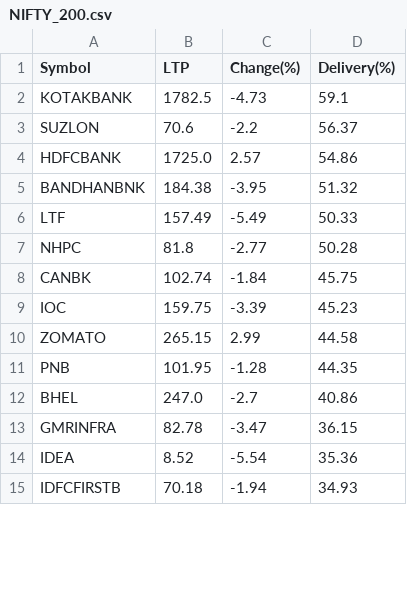
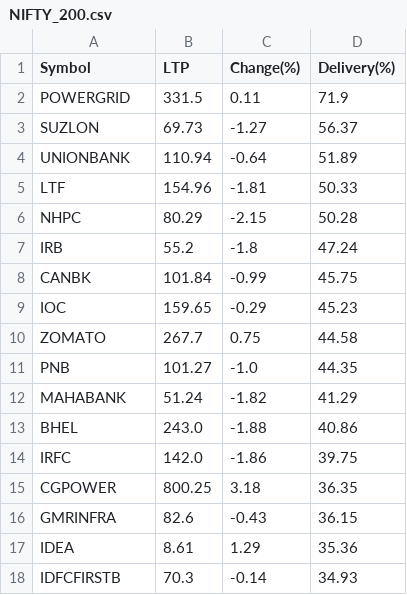
Before and after one commit to P0W/nse_indices, a CSV file: data/delivery_top_25/NIFTY_200.csv, drawn as a sheet; only a part is shown; the diff covers the shown part only.

```diff
--- a/data/delivery_top_25/NIFTY_200.csv
+++ b/data/delivery_top_25/NIFTY_200.csv
@@ -1,15 +1,18 @@
 Symbol,LTP,Change(%),Delivery(%)
-KOTAKBANK,1782.5,-4.73,59.1
-SUZLON,70.6,-2.2,56.37
-HDFCBANK,1725.0,2.57,54.86
-BANDHANBNK,184.38,-3.95,51.32
-LTF,157.49,-5.49,50.33
-NHPC,81.8,-2.77,50.28
-CANBK,102.74,-1.84,45.75
-IOC,159.75,-3.39,45.23
-ZOMATO,265.15,2.99,44.58
-PNB,101.95,-1.28,44.35
-BHEL,247.0,-2.7,40.86
-GMRINFRA,82.78,-3.47,36.15
-IDEA,8.52,-5.54,35.36
-IDFCFIRSTB,70.18,-1.94,34.93
+POWERGRID,331.5,0.11,71.9
+SUZLON,69.73,-1.27,56.37
+UNIONBANK,110.94,-0.64,51.89
+LTF,154.96,-1.81,50.33
+NHPC,80.29,-2.15,50.28
+IRB,55.2,-1.8,47.24
+CANBK,101.84,-0.99,45.75
+IOC,159.65,-0.29,45.23
+ZOMATO,267.7,0.75,44.58
+PNB,101.27,-1.0,44.35
+MAHABANK,51.24,-1.82,41.29
+BHEL,243.0,-1.88,40.86
+IRFC,142.0,-1.86,39.75
+CGPOWER,800.25,3.18,36.35
+GMRINFRA,82.6,-0.43,36.15
+IDEA,8.61,1.29,35.36
+IDFCFIRSTB,70.3,-0.14,34.93
```
Also changed, not shown: 3 removed rows and 6 edited cells elsewhere in this file, data/delivery_top_25/ETF.csv, data/delivery_top_25/NIFTY_50.csv, 1 other file.
